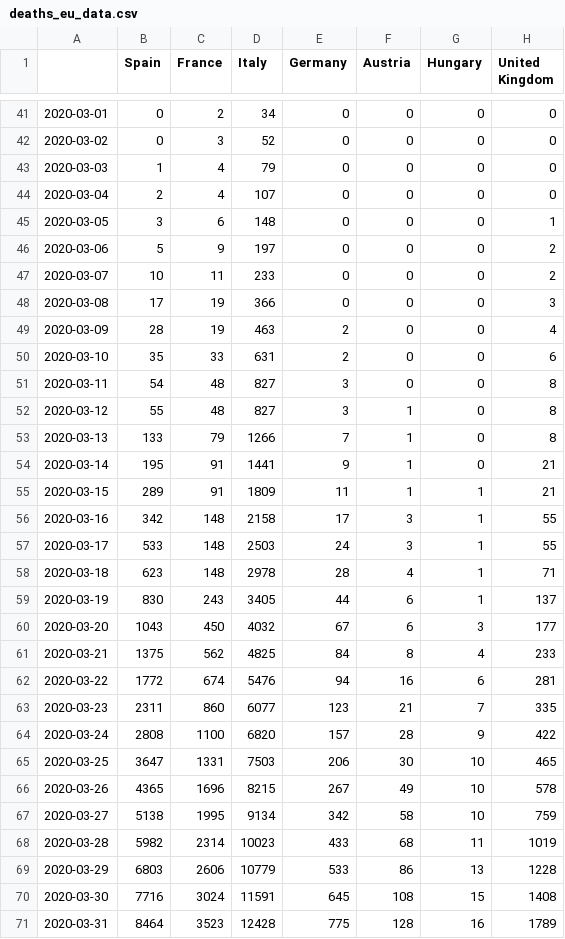
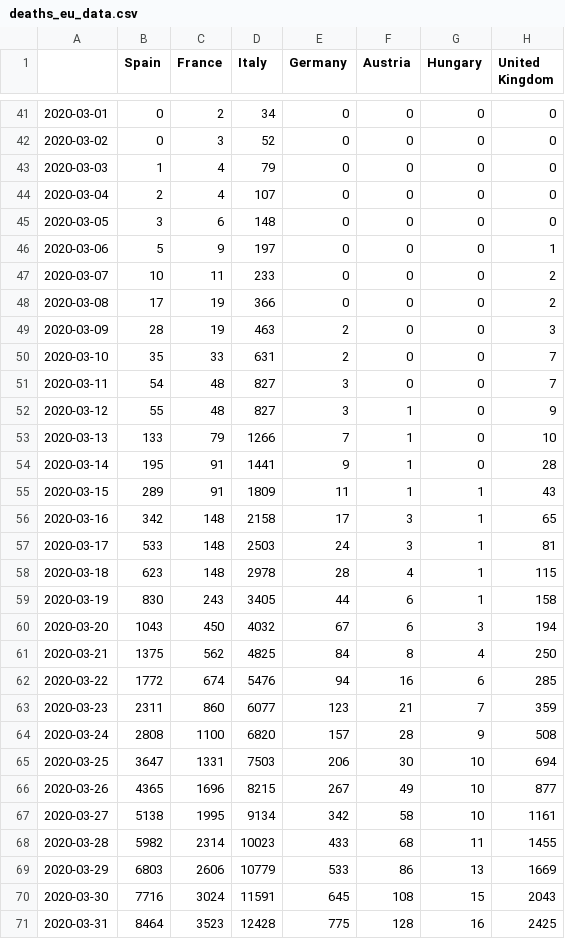
Before and after one commit to mercaderd/python-notebooks, a CSV file: covid_data_csv/deaths_eu_data.csv, drawn as a sheet; only a part is shown, gaps mark what is left out; the diff covers the shown part only.

```diff
--- a/covid_data_csv/deaths_eu_data.csv
+++ b/covid_data_csv/deaths_eu_data.csv
@@ -44,28 +44,28 @@
 2020-03-04,2,4,107,0,0,0,0
-2020-03-05,3,6,148,0,0,0,1
-2020-03-06,5,9,197,0,0,0,2
+2020-03-05,3,6,148,0,0,0,0
+2020-03-06,5,9,197,0,0,0,1
 2020-03-07,10,11,233,0,0,0,2
-2020-03-08,17,19,366,0,0,0,3
-2020-03-09,28,19,463,2,0,0,4
-2020-03-10,35,33,631,2,0,0,6
-2020-03-11,54,48,827,3,0,0,8
-2020-03-12,55,48,827,3,1,0,8
-2020-03-13,133,79,1266,7,1,0,8
-2020-03-14,195,91,1441,9,1,0,21
-2020-03-15,289,91,1809,11,1,1,21
-2020-03-16,342,148,2158,17,3,1,55
-2020-03-17,533,148,2503,24,3,1,55
-2020-03-18,623,148,2978,28,4,1,71
-2020-03-19,830,243,3405,44,6,1,137
-2020-03-20,1043,450,4032,67,6,3,177
-2020-03-21,1375,562,4825,84,8,4,233
-2020-03-22,1772,674,5476,94,16,6,281
-2020-03-23,2311,860,6077,123,21,7,335
-2020-03-24,2808,1100,6820,157,28,9,422
-2020-03-25,3647,1331,7503,206,30,10,465
-2020-03-26,4365,1696,8215,267,49,10,578
-2020-03-27,5138,1995,9134,342,58,10,759
-2020-03-28,5982,2314,10023,433,68,11,1019
-2020-03-29,6803,2606,10779,533,86,13,1228
-2020-03-30,7716,3024,11591,645,108,15,1408
-2020-03-31,8464,3523,12428,775,128,16,1789
+2020-03-08,17,19,366,0,0,0,2
+2020-03-09,28,19,463,2,0,0,3
+2020-03-10,35,33,631,2,0,0,7
+2020-03-11,54,48,827,3,0,0,7
+2020-03-12,55,48,827,3,1,0,9
+2020-03-13,133,79,1266,7,1,0,10
+2020-03-14,195,91,1441,9,1,0,28
+2020-03-15,289,91,1809,11,1,1,43
+2020-03-16,342,148,2158,17,3,1,65
+2020-03-17,533,148,2503,24,3,1,81
+2020-03-18,623,148,2978,28,4,1,115
+2020-03-19,830,243,3405,44,6,1,158
+2020-03-20,1043,450,4032,67,6,3,194
+2020-03-21,1375,562,4825,84,8,4,250
+2020-03-22,1772,674,5476,94,16,6,285
+2020-03-23,2311,860,6077,123,21,7,359
+2020-03-24,2808,1100,6820,157,28,9,508
+2020-03-25,3647,1331,7503,206,30,10,694
+2020-03-26,4365,1696,8215,267,49,10,877
+2020-03-27,5138,1995,9134,342,58,10,1161
+2020-03-28,5982,2314,10023,433,68,11,1455
+2020-03-29,6803,2606,10779,533,86,13,1669
+2020-03-30,7716,3024,11591,645,108,15,2043
+2020-03-31,8464,3523,12428,775,128,16,2425
```
Also changed, not shown: 1 added row and 28 edited cells elsewhere in this file, covid_data_csv/conf_rec_data.csv, covid_data_csv/conf_rec_eu_data.csv, 6 other files.
